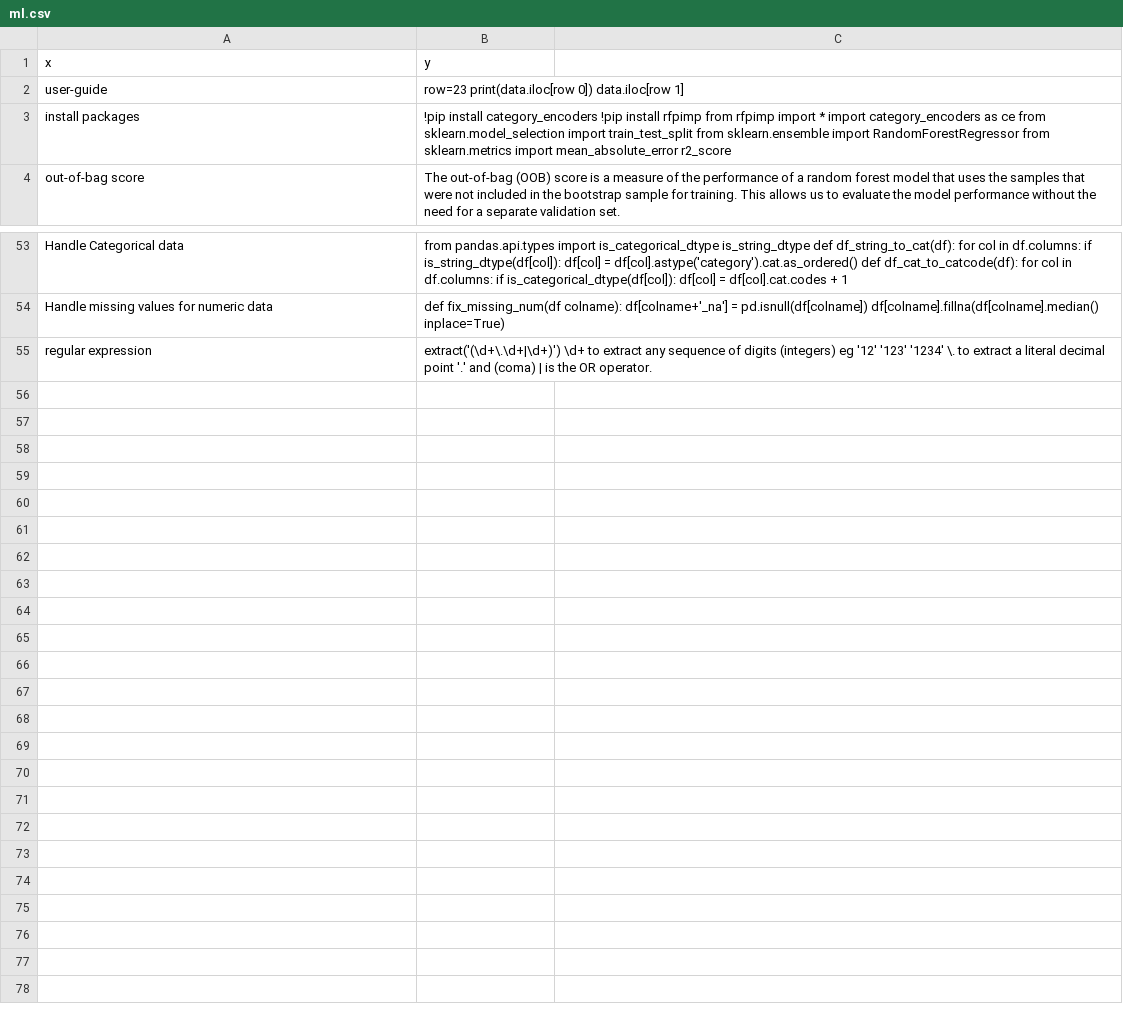
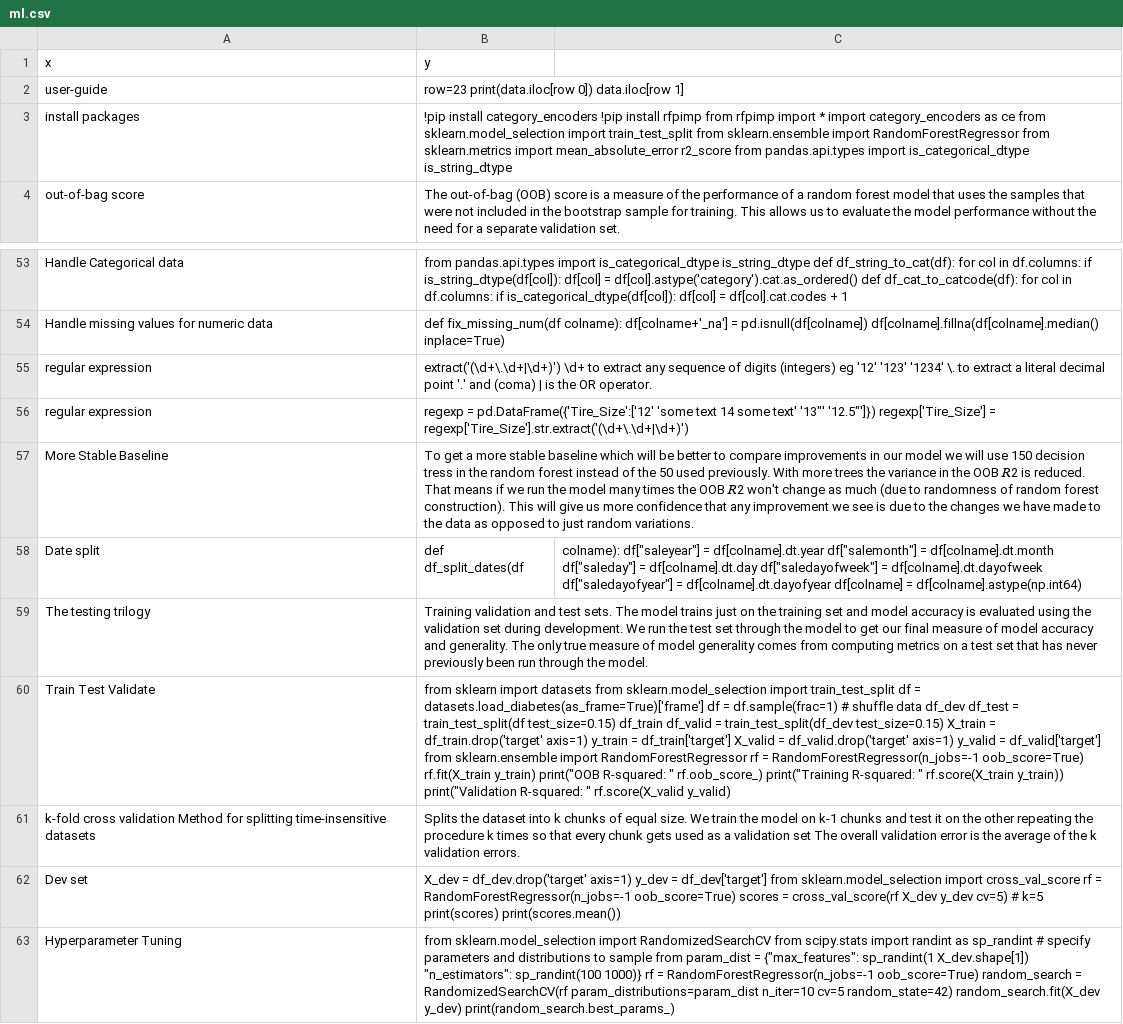
Before and after one commit to joncalle/ML1, a CSV file: ml.csv, drawn as a sheet; only a part is shown, gaps mark what is left out; the diff names each change by its address in the sheet, - before the commit and + after, or states it on an @@ line.

Commit message:
Add files via upload

```diff
--- a/ml.csv
+++ b/ml.csv
-B3 (y): …mean_absolute_error r2_score
+B3 (y): …mean_absolute_error r2_score from pandas.api.types import is_categorical_dtype is_string_dtype
+row 56: regular expression | regexp = pd.DataFrame({'Tire_Size':['12' 'some text 14 some text' '13"' '12.5"']}) regexp['Tire_Size'] = regexp['Tire_Size'].str.extract('(\d+\.\d+|\d+)')
+row 57: More Stable Baseline | To get a more stable baseline which will be better to compare improvements in our model we will use 150 decision tress in the random forest instead of the 50 used previously. With more trees the variance in the OOB 𝑅2 is reduced. That means if we run the model many times the OOB 𝑅2 won't change as much (due to randomness of random forest construction). This will give us more confidence that any improvement we see is due to the changes we have made to the data as opposed to just random variations.
+row 58: Date split | def df_split_dates(df | colname): df["saleyear"] = df[colname].dt.year df["salemonth"] = df[colname].dt.month df["saleday"] = df[colname].dt.day df["saledayofweek"] = df[colname].dt.dayofweek df["saledayofyear"] = df[colname].dt.dayofyear df[colname] = df[colname].astype(np.int64)
+row 59: The testing trilogy | Training validation and test sets. The model trains just on the training set and model accuracy is evaluated using the validation set during development. We run the test set through the model to get our final measure of model accuracy and generality. The only true measure of model generality comes from computing metrics on a test set that has never previously been run through the model.
+row 60: Train Test Validate | from sklearn import datasets from sklearn.model_selection import train_test_split df = datasets.load_diabetes(as_frame=True)['frame'] df = df.sample(frac=1) # shuffle data df_dev df_test = train_test_split(df test_size=0.15) df_train df_valid = train_test_split(df_dev test_size=0.15) X_train = df_train.drop('target' axis=1) y_train = df_train['target'] X_valid = df_valid.drop('target' axis=1) y_valid = df_valid['target'] from sklearn.ensemble import RandomForestRegressor rf = RandomForestRegressor(n_jobs=-1 oob_score=True) rf.fit(X_train y_train) print("OOB R-squared: " rf.oob_score_) print("Training R-squared: " rf.score(X_train y_train)) print("Validation R-squared: " rf.score(X_valid y_valid)
+row 61: k-fold cross validation Method for splitting time-insensitive datasets | Splits the dataset into k chunks of equal size. We train the model on k-1 chunks and test it on the other repeating the procedure k times so that every chunk gets used as a validation set The overall validation error is the average of the k validation errors.
+row 62: Dev set | X_dev = df_dev.drop('target' axis=1) y_dev = df_dev['target'] from sklearn.model_selection import cross_val_score rf = RandomForestRegressor(n_jobs=-1 oob_score=True) scores = cross_val_score(rf X_dev y_dev cv=5) # k=5 print(scores) print(scores.mean())
+row 63: Hyperparameter Tuning | from sklearn.model_selection import RandomizedSearchCV from scipy.stats import randint as sp_randint # specify parameters and distributions to sample from param_dist = {"max_features": sp_randint(1 X_dev.shape[1]) "n_estimators": sp_randint(100 1000)} rf = RandomForestRegressor(n_jobs=-1 oob_score=True) random_search = RandomizedSearchCV(rf param_distributions=param_dist n_iter=10 cv=5 random_state=42) random_search.fit(X_dev y_dev) print(random_search.best_params_)
```
